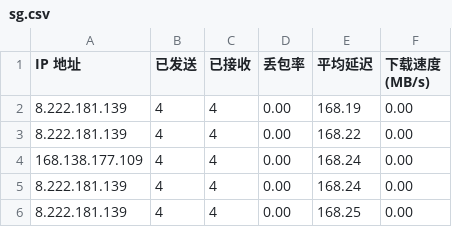
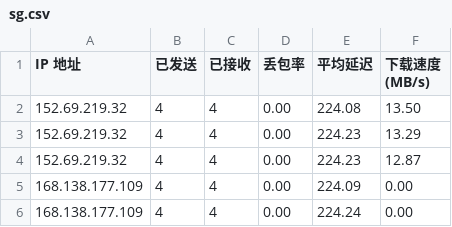
Before and after one commit to qfsy/CFCDN-Auto, a CSV file: CloudflareST/sg.csv, drawn as a sheet.

```diff
--- a/CloudflareST/sg.csv
+++ b/CloudflareST/sg.csv
@@ -1,6 +1,6 @@
 IP 地址,已发送,已接收,丢包率,平均延迟,下载速度 (MB/s)
-8.222.181.139,4,4,0.00,168.19,0.00
-8.222.181.139,4,4,0.00,168.22,0.00
-168.138.177.109,4,4,0.00,168.24,0.00
-8.222.181.139,4,4,0.00,168.24,0.00
-8.222.181.139,4,4,0.00,168.25,0.00
+152.69.219.32,4,4,0.00,224.08,13.50
+152.69.219.32,4,4,0.00,224.23,13.29
+152.69.219.32,4,4,0.00,224.23,12.87
+168.138.177.109,4,4,0.00,224.09,0.00
+168.138.177.109,4,4,0.00,224.24,0.00
```
Also changed, not shown: 1 other file.
